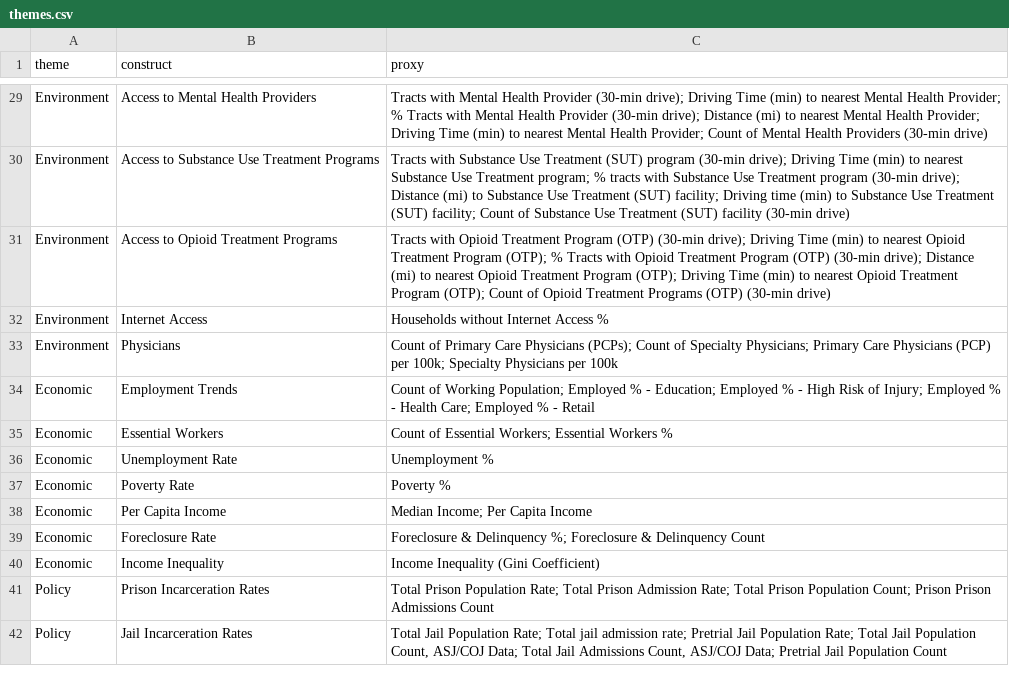
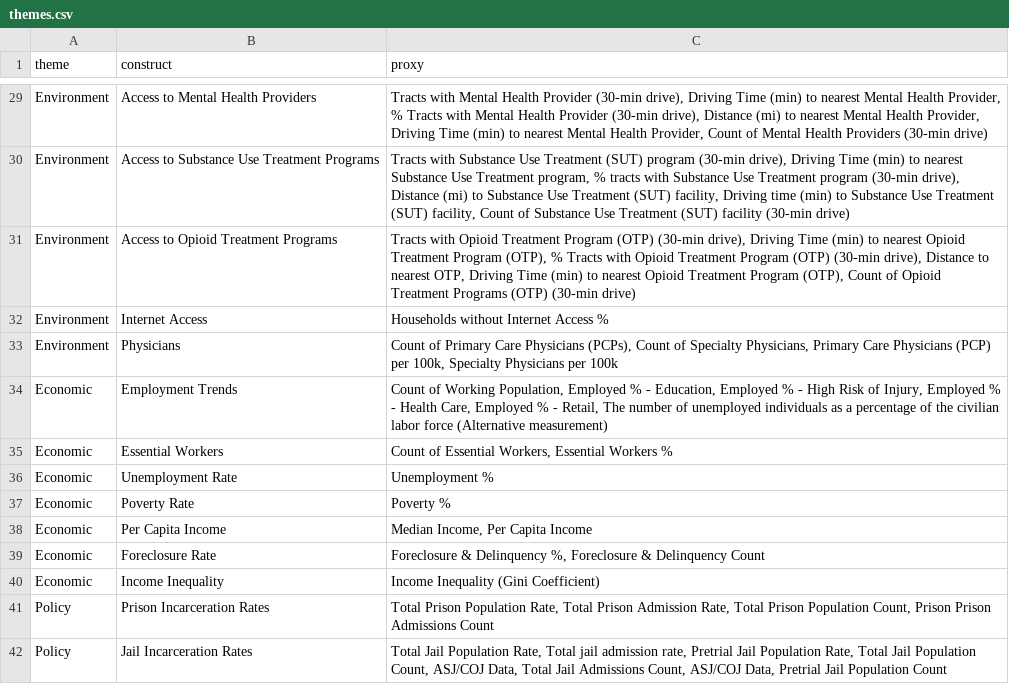
Before and after one commit to healthyregions/oeps, a CSV file: docs/reference/registry/themes.csv, drawn as a sheet; only a part is shown, gaps mark what is left out; the diff covers the shown part only; the diff names each change by its address in the sheet, - before the commit and + after, or states it on an @@ line.

```diff
--- a/docs/reference/registry/themes.csv
+++ b/docs/reference/registry/themes.csv
-C29 (proxy): …Provider (30-min drive); Driving Time (min) to nearest Mental Health Provider; % Tracts with Mental Health Provider (30-min drive); Distance (mi) to nearest Mental Health Provider; Driving Time (min) to nearest Mental Health Provider; Count of…
+C29 (proxy): …Provider (30-min drive), Driving Time (min) to nearest Mental Health Provider, % Tracts with Mental Health Provider (30-min drive), Distance (mi) to nearest Mental Health Provider, Driving Time (min) to nearest Mental Health Provider, Count of…
-C30 (proxy): …program (30-min drive); Driving Time (min) to nearest Substance Use Treatment program; % tracts with Substance Use Treatment program (30-min drive); Distance (mi) to Substance Use Treatment (SUT) facility; Driving time (min) to Substance Use Treatment (SUT) facility; Count of…
+C30 (proxy): …program (30-min drive), Driving Time (min) to nearest Substance Use Treatment program, % tracts with Substance Use Treatment program (30-min drive), Distance (mi) to Substance Use Treatment (SUT) facility, Driving time (min) to Substance Use Treatment (SUT) facility, Count of…
-C31 (proxy): …(OTP) (30-min drive); Driving Time (min) to nearest Opioid Treatment Program (OTP); % Tracts with Opioid Treatment Program (OTP) (30-min drive); Distance (mi) to nearest Opioid Treatment Program (OTP); Driving Time (min) to nearest Opioid Treatment Program (OTP); Count of…
+C31 (proxy): …(OTP) (30-min drive), Driving Time (min) to nearest Opioid Treatment Program (OTP), % Tracts with Opioid Treatment Program (OTP) (30-min drive), Distance to nearest OTP, Driving Time (min) to nearest Opioid Treatment Program (OTP), Count of…
-C33 (proxy): …Care Physicians (PCPs); Count of Specialty Physicians; Primary Care Physicians (PCP) per 100k; Specialty Physicians…
+C33 (proxy): …Care Physicians (PCPs), Count of Specialty Physicians, Primary Care Physicians (PCP) per 100k, Specialty Physicians…
-C34 (proxy): …of Working Population; Employed % - Education; Employed % - High Risk of Injury; Employed % - Health Care; Employed % - Retail
+C34 (proxy): …of Working Population, Employed % - Education, Employed % - High Risk of Injury, Employed % - Health Care, Employed % - Retail, The number of unemployed individuals as a percentage of the civilian labor force (Alternative measurement)
-C35 (proxy): …of Essential Workers; Essential Workers…
+C35 (proxy): …of Essential Workers, Essential Workers…
-C38 (proxy): Median Income; Per Capita Income
+C38 (proxy): Median Income, Per Capita Income
-C39 (proxy): …& Delinquency %; Foreclosure &…
+C39 (proxy): …& Delinquency %, Foreclosure &…
-C41 (proxy): …Prison Population Rate; Total Prison Admission Rate; Total Prison Population Count; Prison Prison…
+C41 (proxy): …Prison Population Rate, Total Prison Admission Rate, Total Prison Population Count, Prison Prison…
-C42 (proxy): …Jail Population Rate; Total jail admission rate; Pretrial Jail Population Rate; Total Jail Population Count, ASJ/COJ Data; Total Jail Admissions Count, ASJ/COJ Data; Pretrial Jail…
+C42 (proxy): …Jail Population Rate, Total jail admission rate, Pretrial Jail Population Rate, Total Jail Population Count, ASJ/COJ Data, Total Jail Admissions Count, ASJ/COJ Data, Pretrial Jail…
```
Also changed, not shown: 28 edited cells elsewhere in this file, docs/reference/registry/table_sources.csv, 2 other files.
